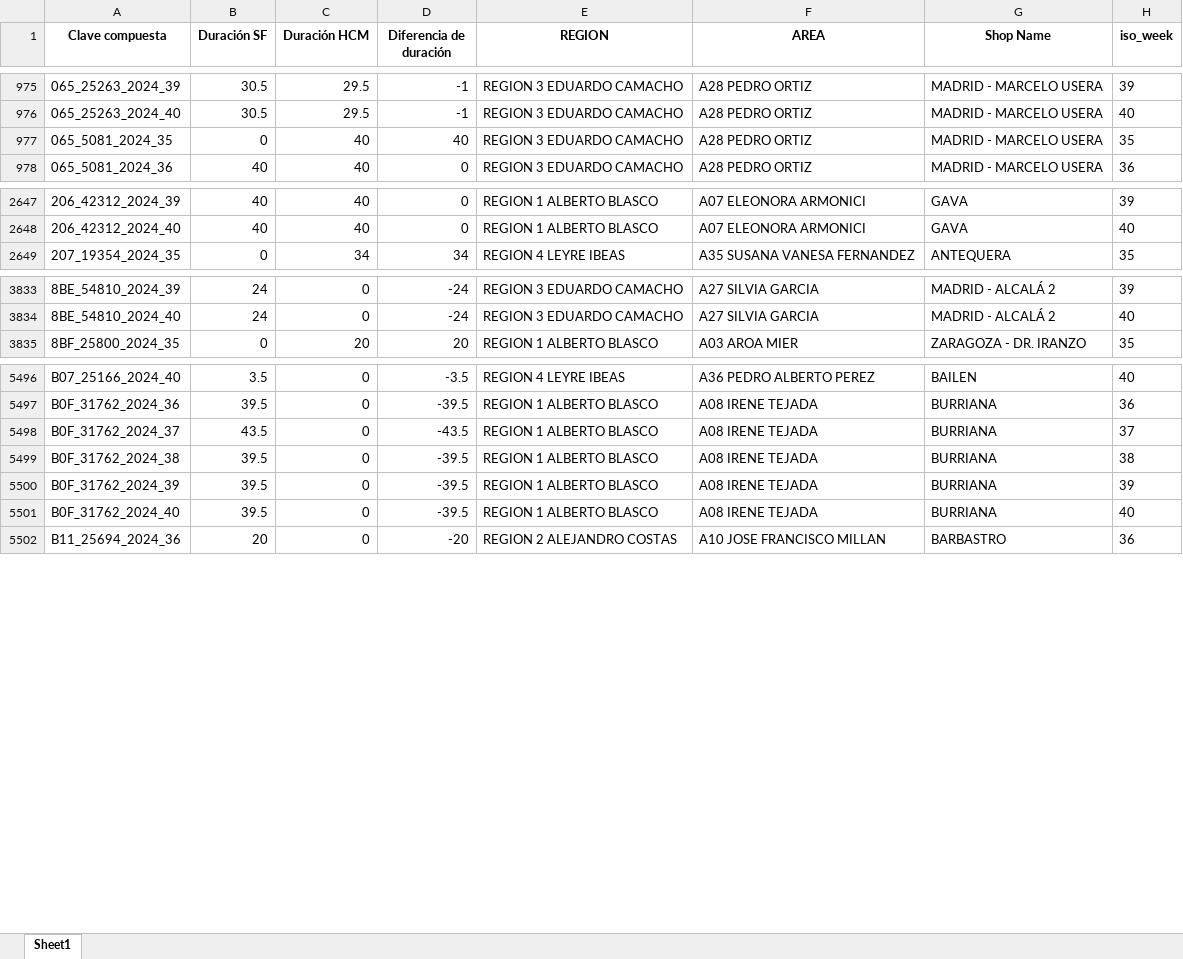
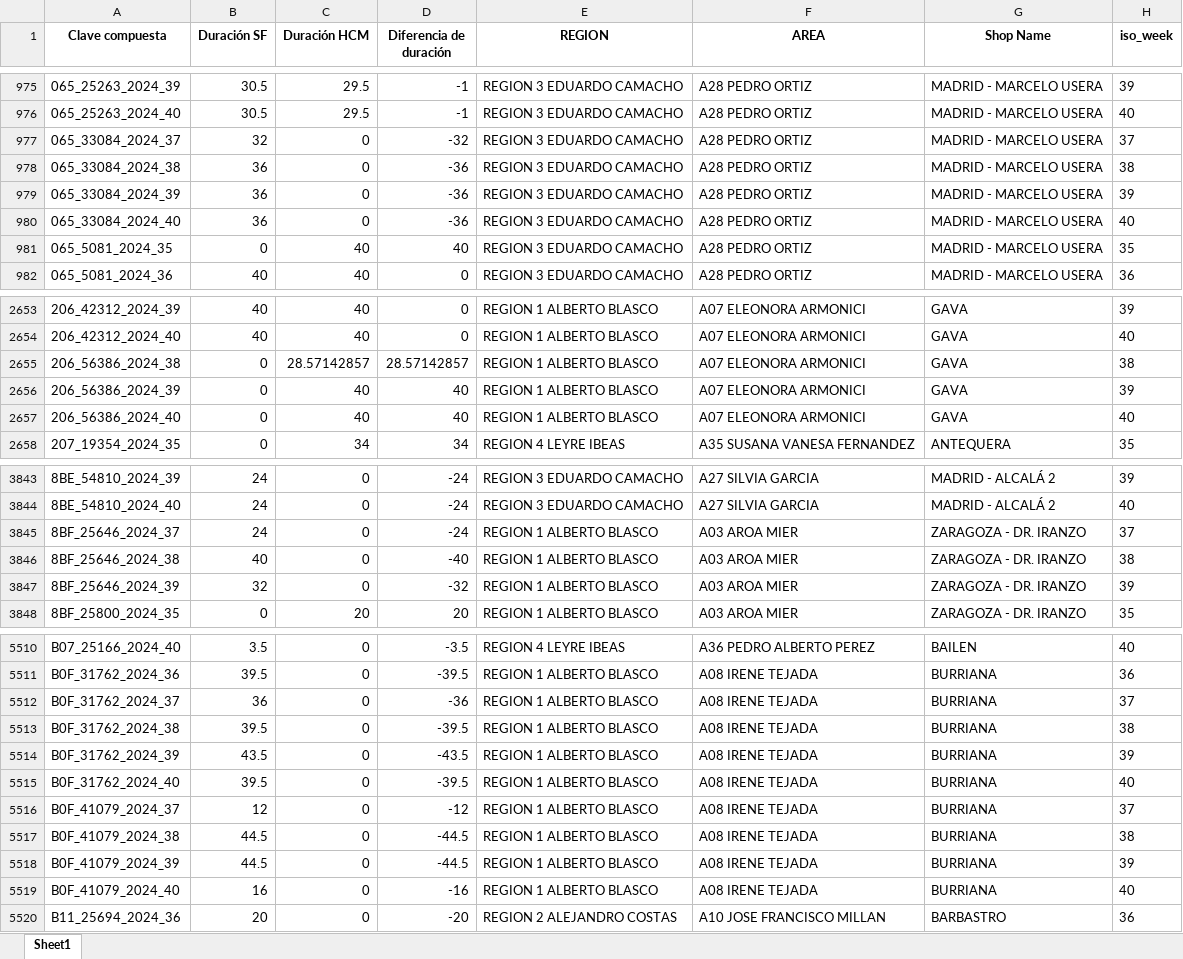
Before and after one commit to alisaleks/Agenda_App, an Excel workbook: hcm_sf_merged.xlsx, sheet Sheet1, drawn as a sheet; only a part is shown, gaps mark what is left out; values as stored, in another font and other column widths than the file's, no borders; addresses are those after the commit; the diff covers the shown part only; the diff names each change by its address in the sheet, - before the commit and + after, or states it on an @@ line.

Commit message:
Automatic dataset update

```diff
--- a/hcm_sf_merged.xlsx (sheet Sheet1)
+++ b/hcm_sf_merged.xlsx (sheet Sheet1)
+row 977: 065_33084_2024_37 | 32 | 0 | -32 | REGION 3 EDUARDO CAMACHO | A28 PEDRO ORTIZ | MADRID - MARCELO USERA | 37
+row 978: 065_33084_2024_38 | 36 | 0 | -36 | REGION 3 EDUARDO CAMACHO | A28 PEDRO ORTIZ | MADRID - MARCELO USERA | 38
+row 979: 065_33084_2024_39 | 36 | 0 | -36 | REGION 3 EDUARDO CAMACHO | A28 PEDRO ORTIZ | MADRID - MARCELO USERA | 39
+row 980: 065_33084_2024_40 | 36 | 0 | -36 | REGION 3 EDUARDO CAMACHO | A28 PEDRO ORTIZ | MADRID - MARCELO USERA | 40
+row 2655: 206_56386_2024_38 | 0 | 28.57142857 | 28.57142857 | REGION 1 ALBERTO BLASCO | A07 ELEONORA ARMONICI | GAVA | 38
+row 2656: 206_56386_2024_39 | 0 | 40 | 40 | REGION 1 ALBERTO BLASCO | A07 ELEONORA ARMONICI | GAVA | 39
+row 2657: 206_56386_2024_40 | 0 | 40 | 40 | REGION 1 ALBERTO BLASCO | A07 ELEONORA ARMONICI | GAVA | 40
+row 3845: 8BF_25646_2024_37 | 24 | 0 | -24 | REGION 1 ALBERTO BLASCO | A03 AROA MIER | ZARAGOZA - DR. IRANZO | 37
+row 3846: 8BF_25646_2024_38 | 40 | 0 | -40 | REGION 1 ALBERTO BLASCO | A03 AROA MIER | ZARAGOZA - DR. IRANZO | 38
+row 3847: 8BF_25646_2024_39 | 32 | 0 | -32 | REGION 1 ALBERTO BLASCO | A03 AROA MIER | ZARAGOZA - DR. IRANZO | 39
-B5512 (Duración SF): 43.5
+B5512 (Duración SF): 36
-D5512 (Diferencia de duración): -43.5
+D5512 (Diferencia de duración): -36
-B5514 (Duración SF): 39.5
+B5514 (Duración SF): 43.5
-D5514 (Diferencia de duración): -39.5
+D5514 (Diferencia de duración): -43.5
+row 5516: B0F_41079_2024_37 | 12 | 0 | -12 | REGION 1 ALBERTO BLASCO | A08 IRENE TEJADA | BURRIANA | 37
+row 5517: B0F_41079_2024_38 | 44.5 | 0 | -44.5 | REGION 1 ALBERTO BLASCO | A08 IRENE TEJADA | BURRIANA | 38
+row 5518: B0F_41079_2024_39 | 44.5 | 0 | -44.5 | REGION 1 ALBERTO BLASCO | A08 IRENE TEJADA | BURRIANA | 39
+row 5519: B0F_41079_2024_40 | 16 | 0 | -16 | REGION 1 ALBERTO BLASCO | A08 IRENE TEJADA | BURRIANA | 40
```
Also changed, not shown: 4 added rows and 134 edited cells elsewhere in this sheet, 8 other files.
